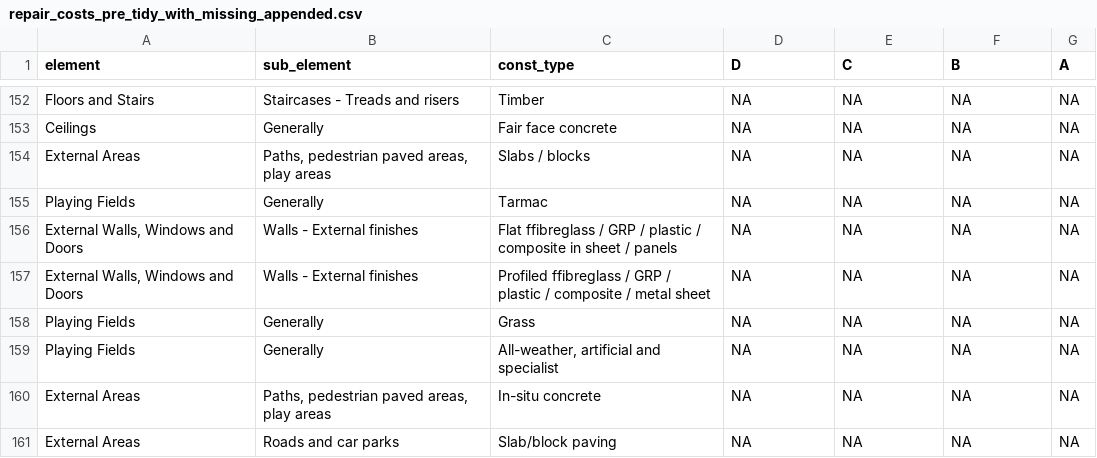
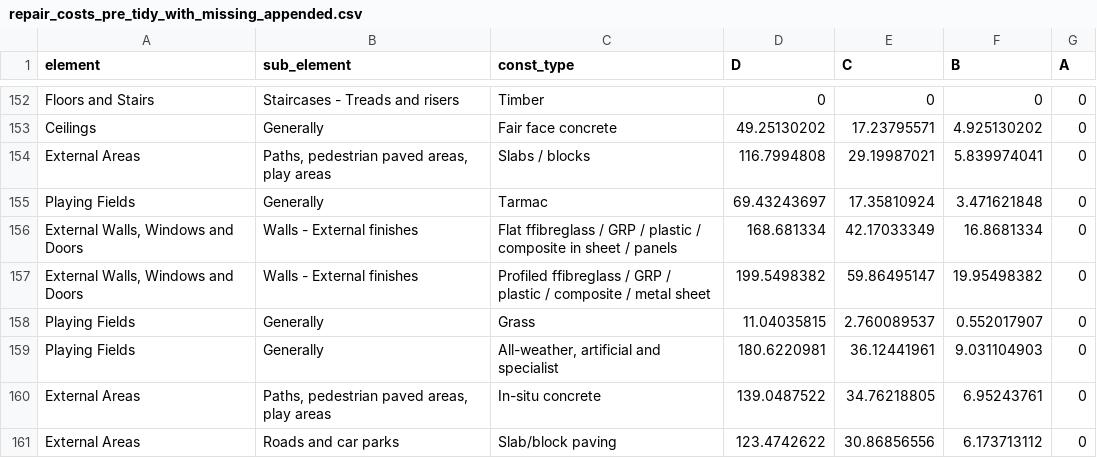
Before and after one commit to DFE-Capital/blockbuster, a CSV file: data-raw/repair_costs_pre_tidy_with_missing_appended.csv, drawn as a sheet; only a part is shown, gaps mark what is left out; the diff covers the shown part only; the diff names each change by its address in the sheet, - before the commit and + after, or states it on an @@ line.

```diff
--- a/data-raw/repair_costs_pre_tidy_with_missing_appended.csv
+++ b/data-raw/repair_costs_pre_tidy_with_missing_appended.csv
-D152 (D): NA
+D152 (D): 0
-E152 (C): NA
+E152 (C): 0
-F152 (B): NA
+F152 (B): 0
-G152:G161 (A): NA
+G152:G161 (A): 0
-D153 (D): NA
+D153 (D): 49.25130202
-E153 (C): NA
+E153 (C): 17.23795571
-F153 (B): NA
+F153 (B): 4.925130202
-D154 (D): NA
+D154 (D): 116.7994808
-E154 (C): NA
+E154 (C): 29.19987021
-F154 (B): NA
+F154 (B): 5.839974041
-D155 (D): NA
+D155 (D): 69.43243697
-E155 (C): NA
+E155 (C): 17.35810924
-F155 (B): NA
+F155 (B): 3.471621848
-D156 (D): NA
+D156 (D): 168.681334
-E156 (C): NA
+E156 (C): 42.17033349
-F156 (B): NA
+F156 (B): 16.8681334
-D157 (D): NA
+D157 (D): 199.5498382
-E157 (C): NA
+E157 (C): 59.86495147
-F157 (B): NA
+F157 (B): 19.95498382
-D158 (D): NA
+D158 (D): 11.04035815
-E158 (C): NA
+E158 (C): 2.760089537
-F158 (B): NA
+F158 (B): 0.552017907
-D159 (D): NA
+D159 (D): 180.6220981
-E159 (C): NA
+E159 (C): 36.12441961
-F159 (B): NA
+F159 (B): 9.031104903
-D160 (D): NA
+D160 (D): 139.0487522
-E160 (C): NA
+E160 (C): 34.76218805
-F160 (B): NA
+F160 (B): 6.95243761
-D161 (D): NA
+D161 (D): 123.4742622
-E161 (C): NA
+E161 (C): 30.86856556
-F161 (B): NA
+F161 (B): 6.173713112
```
Also changed, not shown: 44 edited cells elsewhere in this file, 6 other files.
